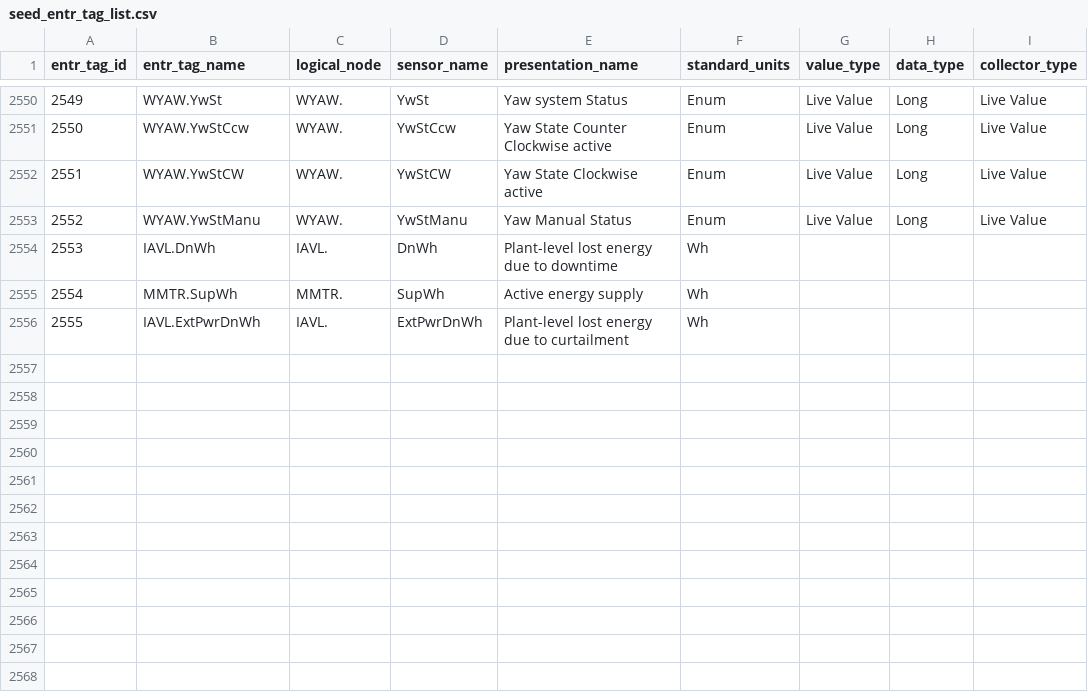
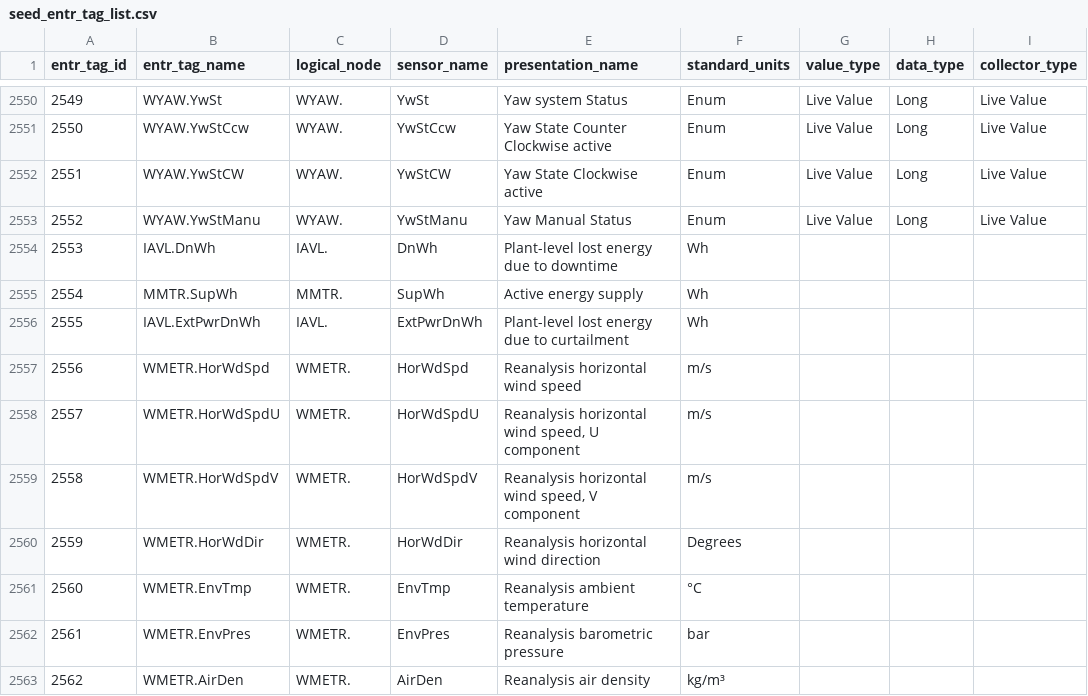
Before and after one commit to entralliance/entr_warehouse, a CSV file: seeds/openoa_example_data/seed_entr_tag_list.csv, drawn as a sheet; only a part is shown, gaps mark what is left out.

Commit message:
add reanalysis ENTR tags and seed their maps

```diff
--- a/seeds/openoa_example_data/seed_entr_tag_list.csv
+++ b/seeds/openoa_example_data/seed_entr_tag_list.csv
@@ -2556 +2556,8 @@ entr_tag_id,entr_tag_name,logical_node,sensor_name,presentation_name,standard_un
 2555,IAVL.ExtPwrDnWh,IAVL.,ExtPwrDnWh,Plant-level lost energy due to curtailment,Wh,,,
+2556,WMETR.HorWdSpd,WMETR.,HorWdSpd,Reanalysis horizontal wind speed,m/s,,,
+2557,WMETR.HorWdSpdU,WMETR.,HorWdSpdU,"Reanalysis horizontal wind speed, U component",m/s,,,
+2558,WMETR.HorWdSpdV,WMETR.,HorWdSpdV,"Reanalysis horizontal wind speed, V component",m/s,,,
+2559,WMETR.HorWdDir,WMETR.,HorWdDir,Reanalysis horizontal wind direction,Degrees,,,
+2560,WMETR.EnvTmp,WMETR.,EnvTmp,Reanalysis ambient temperature,°C,,,
+2561,WMETR.EnvPres,WMETR.,EnvPres,Reanalysis barometric pressure,bar,,,
+2562,WMETR.AirDen,WMETR.,AirDen,Reanalysis air density,kg/m³,,,
```
Also changed, not shown: 2 other files.
